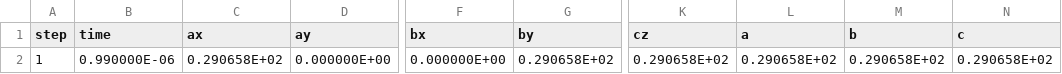
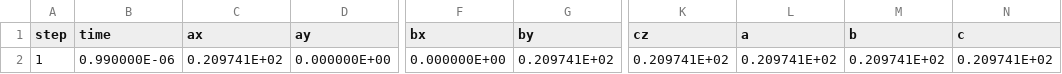
Before and after one commit to flavianowilliams/HICOLM3, a CSV file: examples/H2O/md/lattice.csv, drawn as a sheet; only a part is shown, gaps mark what is left out; the diff names each change by its address in the sheet, - before the commit and + after, or states it on an @@ line.

```diff
--- a/examples/H2O/md/lattice.csv
+++ b/examples/H2O/md/lattice.csv
-C2 (ax): 0.290658E+02
+C2 (ax): 0.209741E+02
-G2 (by): 0.290658E+02
+G2 (by): 0.209741E+02
-K2 (cz): 0.290658E+02
+K2 (cz): 0.209741E+02
-L2 (a): 0.290658E+02
+L2 (a): 0.209741E+02
-M2 (b): 0.290658E+02
+M2 (b): 0.209741E+02
-N2 (c): 0.290658E+02
+N2 (c): 0.209741E+02
```
Also changed, not shown: examples/H2O/md/atoms.csv, examples/H2O/md/thermodynamics.csv, 5 other files.
